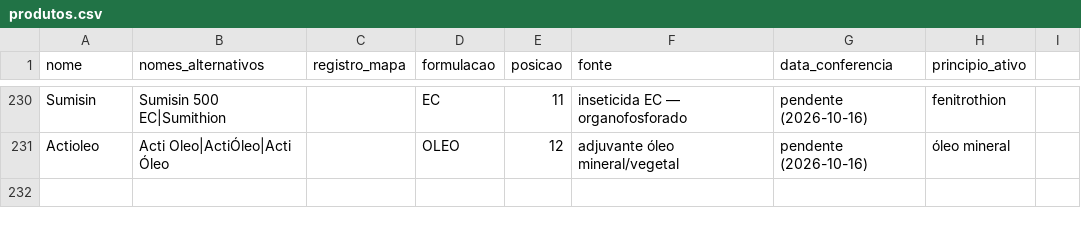
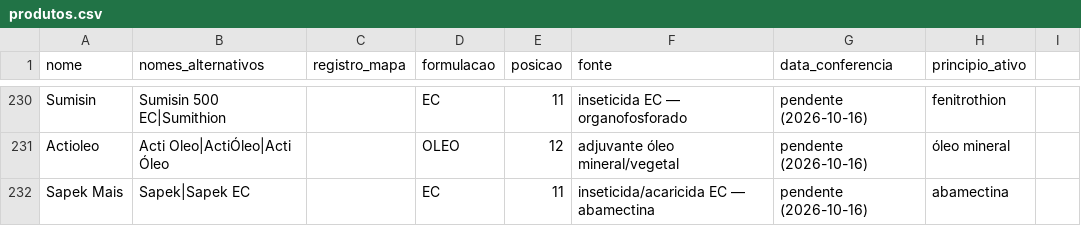
Before and after one commit to eduardopulveragro-bit/MisturaCaldas, a CSV file: data/produtos.csv, drawn as a sheet; only a part is shown, gaps mark what is left out.

```diff
--- a/data/produtos.csv
+++ b/data/produtos.csv
@@ -231 +231,2 @@ Sumisin,Sumisin 500 EC|Sumithion,,EC,11,inseticida EC — organofosforado,penden
 Actioleo,Acti Oleo|ActiÓleo|Acti Óleo,,OLEO,12,adjuvante óleo mineral/vegetal,pendente (2026-10-16),óleo mineral
+Sapek Mais,Sapek|Sapek EC,,EC,11,inseticida/acaricida EC — abamectina,pendente (2026-10-16),abamectina
```
